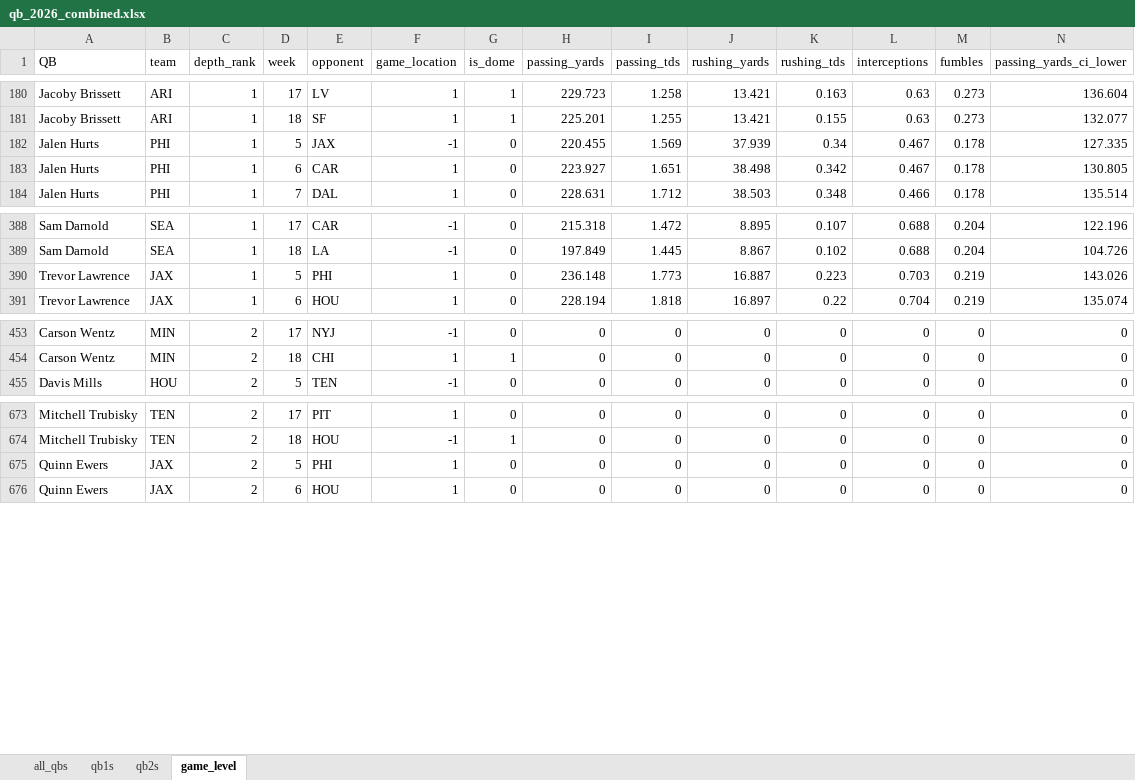
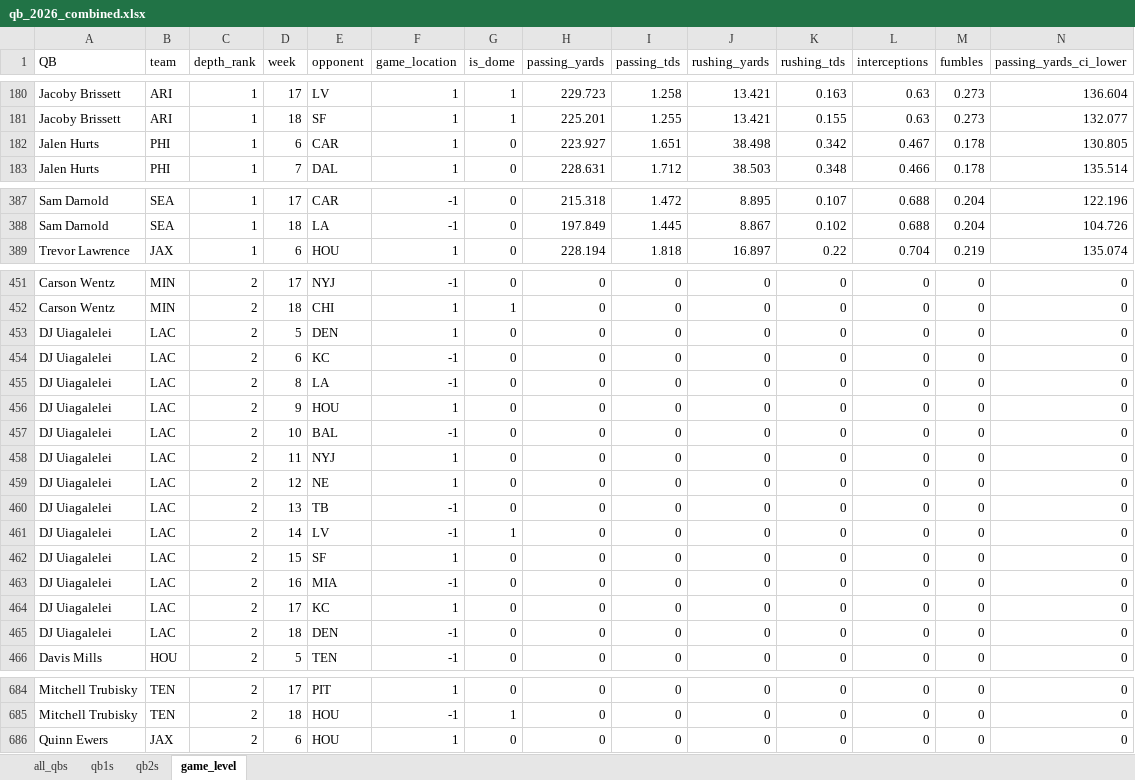
Before and after one commit to egomaniacsfantasy/lineup-lab, an Excel workbook: projections/qb_2026_combined.xlsx, sheet game_level, drawn as a sheet; only a part is shown, gaps mark what is left out; values as stored, in another font and other column widths than the file's, no borders; removed rows and columns are numbered as before the commit, all else as after; rows hold the shown columns only; the diff covers the shown part only; the diff names each change by its address in the sheet, - before the commit and + after, or states it on an @@ line.

Commit message:
Update projections: qb_2026_combined.xlsx

```diff
--- a/projections/qb_2026_combined.xlsx (sheet game_level)
+++ b/projections/qb_2026_combined.xlsx (sheet game_level)
-row 182: Jalen Hurts | PHI | 1 | 5 | JAX | -1 | 0 | 220.455 | 1.569 | 37.939 | 0.34 | 0.467 | 0.178 | 127.335
-row 390: Trevor Lawrence | JAX | 1 | 5 | PHI | 1 | 0 | 236.148 | 1.773 | 16.887 | 0.223 | 0.703 | 0.219 | 143.026
+row 453: DJ Uiagalelei | LAC | 2 | 5 | DEN | 1 | 0 | 0 | 0 | 0 | 0 | 0 | 0 | 0
+row 454: DJ Uiagalelei | LAC | 2 | 6 | KC | -1 | 0 | 0 | 0 | 0 | 0 | 0 | 0 | 0
+row 455: DJ Uiagalelei | LAC | 2 | 8 | LA | -1 | 0 | 0 | 0 | 0 | 0 | 0 | 0 | 0
+row 456: DJ Uiagalelei | LAC | 2 | 9 | HOU | 1 | 0 | 0 | 0 | 0 | 0 | 0 | 0 | 0
+row 457: DJ Uiagalelei | LAC | 2 | 10 | BAL | -1 | 0 | 0 | 0 | 0 | 0 | 0 | 0 | 0
+row 458: DJ Uiagalelei | LAC | 2 | 11 | NYJ | 1 | 0 | 0 | 0 | 0 | 0 | 0 | 0 | 0
+row 459: DJ Uiagalelei | LAC | 2 | 12 | NE | 1 | 0 | 0 | 0 | 0 | 0 | 0 | 0 | 0
+row 460: DJ Uiagalelei | LAC | 2 | 13 | TB | -1 | 0 | 0 | 0 | 0 | 0 | 0 | 0 | 0
+row 461: DJ Uiagalelei | LAC | 2 | 14 | LV | -1 | 1 | 0 | 0 | 0 | 0 | 0 | 0 | 0
+row 462: DJ Uiagalelei | LAC | 2 | 15 | SF | 1 | 0 | 0 | 0 | 0 | 0 | 0 | 0 | 0
+row 463: DJ Uiagalelei | LAC | 2 | 16 | MIA | -1 | 0 | 0 | 0 | 0 | 0 | 0 | 0 | 0
+row 464: DJ Uiagalelei | LAC | 2 | 17 | KC | 1 | 0 | 0 | 0 | 0 | 0 | 0 | 0 | 0
+row 465: DJ Uiagalelei | LAC | 2 | 18 | DEN | -1 | 0 | 0 | 0 | 0 | 0 | 0 | 0 | 0
-row 675: Quinn Ewers | JAX | 2 | 5 | PHI | 1 | 0 | 0 | 0 | 0 | 0 | 0 | 0 | 0
```
Also changed, not shown: 14 removed rows elsewhere in this sheet, sheet all_qbs, sheet qb1s, sheet qb2s.
